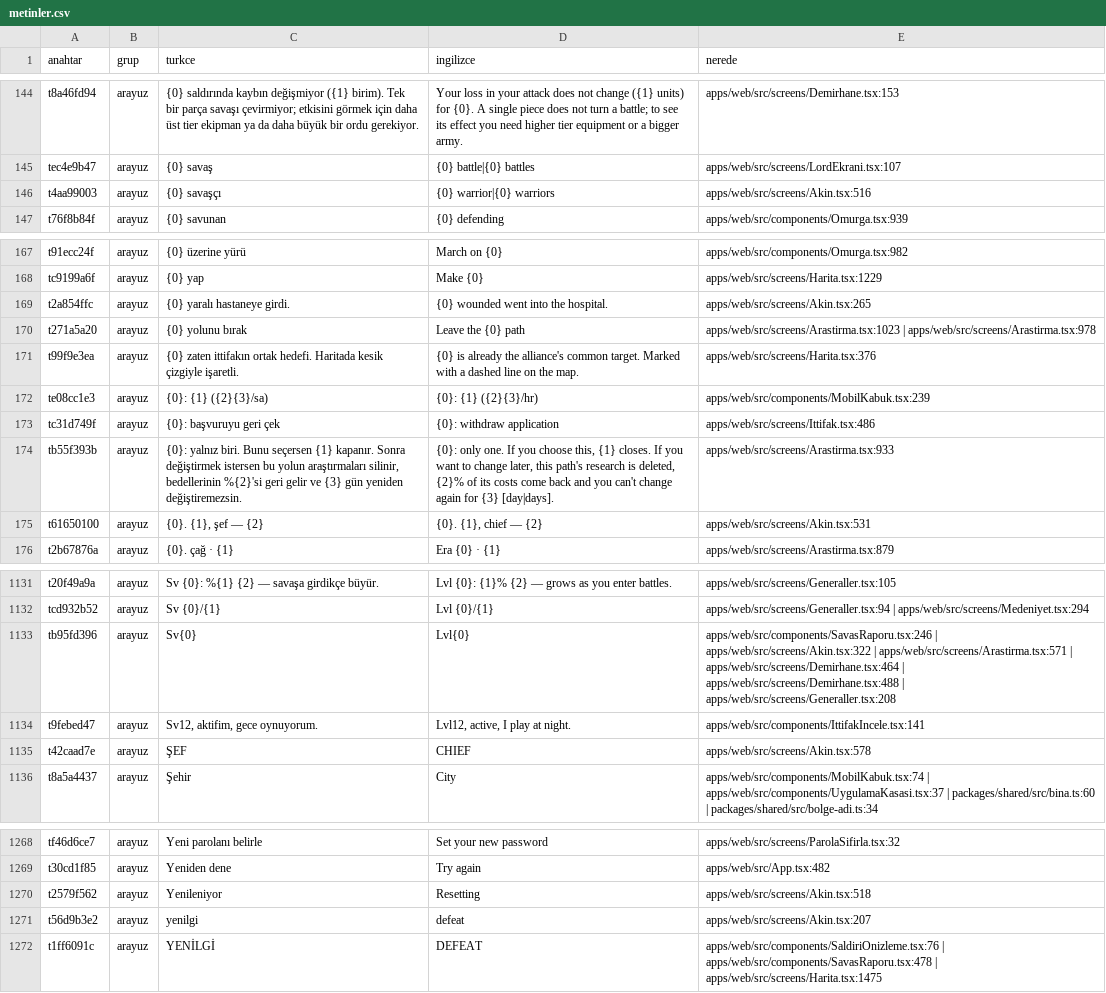
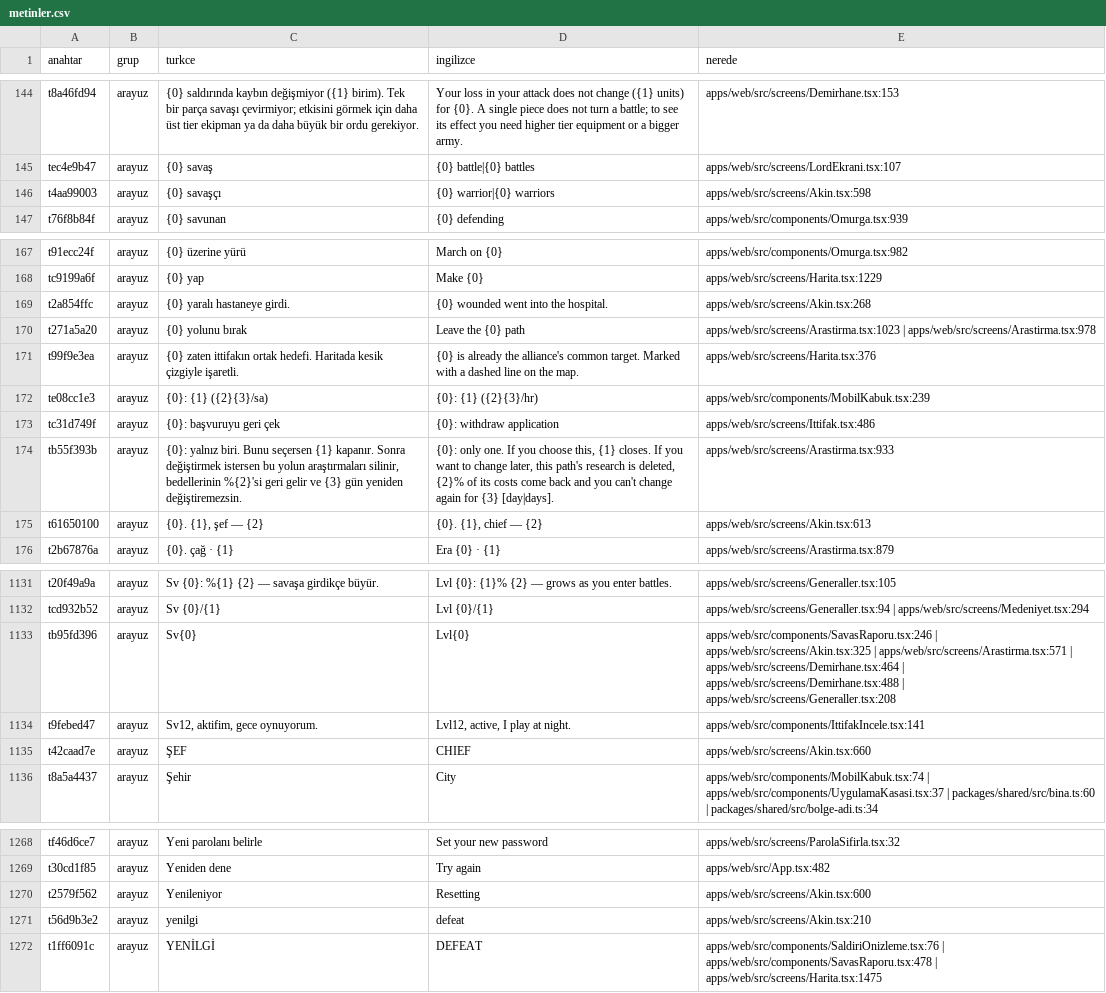
Before and after one commit to impasky/Testlord, a CSV file: ceviri/metinler.csv, drawn as a sheet; only a part is shown, gaps mark what is left out; the diff covers the shown part only.

```diff
--- a/ceviri/metinler.csv
+++ b/ceviri/metinler.csv
@@ -145,3 +145,3 @@ t8a46fd94,arayuz,"{0} saldırında kaybın değişmiyor ({1} birim). Tek bir par
 tec4e9b47,arayuz,"{0} savaş","{0} battle|{0} battles","apps/web/src/screens/LordEkrani.tsx:107"
-t4aa99003,arayuz,"{0} savaşçı","{0} warrior|{0} warriors","apps/web/src/screens/Akin.tsx:516"
+t4aa99003,arayuz,"{0} savaşçı","{0} warrior|{0} warriors","apps/web/src/screens/Akin.tsx:598"
 t76f8b84f,arayuz,"{0} savunan","{0} defending","apps/web/src/components/Omurga.tsx:939"
@@ -168,3 +168,3 @@ t91ecc24f,arayuz,"{0} üzerine yürü","March on {0}","apps/web/src/components/O
 tc9199a6f,arayuz,"{0} yap","Make {0}","apps/web/src/screens/Harita.tsx:1229"
-t2a854ffc,arayuz,"{0} yaralı hastaneye girdi.","{0} wounded went into the hospital.","apps/web/src/screens/Akin.tsx:265"
+t2a854ffc,arayuz,"{0} yaralı hastaneye girdi.","{0} wounded went into the hospital.","apps/web/src/screens/Akin.tsx:268"
 t271a5a20,arayuz,"{0} yolunu bırak","Leave the {0} path","apps/web/src/screens/Arastirma.tsx:1023 | apps/web/src/screens/Arastirma.tsx:978"
@@ -174,3 +174,3 @@ tc31d749f,arayuz,"{0}: başvuruyu geri çek","{0}: withdraw application","apps/w
 tb55f393b,arayuz,"{0}: yalnız biri. Bunu seçersen {1} kapanır. Sonra değiştirmek istersen bu yolun araştırmaları silinir, bedellerinin %{2}'si geri gelir ve {3} gün yeniden değiştiremezsin.","{0}: only one. If you choose this, {1} closes. If you want to change later, this path's research is deleted, {2}% of its costs come back and you can't change again for {3} [day|days].","apps/web/src/screens/Arastirma.tsx:933"
-t61650100,arayuz,"{0}. {1}, şef — {2}","{0}. {1}, chief — {2}","apps/web/src/screens/Akin.tsx:531"
+t61650100,arayuz,"{0}. {1}, şef — {2}","{0}. {1}, chief — {2}","apps/web/src/screens/Akin.tsx:613"
 t2b67876a,arayuz,"{0}. çağ · {1}","Era {0} · {1}","apps/web/src/screens/Arastirma.tsx:879"
@@ -1132,5 +1132,5 @@ t20f49a9a,arayuz,"Sv {0}: %{1} {2} — savaşa girdikçe büyür.","Lvl {0}: {1}
 tcd932b52,arayuz,"Sv {0}/{1}","Lvl {0}/{1}","apps/web/src/screens/Generaller.tsx:94 | apps/web/src/screens/Medeniyet.tsx:294"
-tb95fd396,arayuz,"Sv{0}","Lvl{0}","apps/web/src/components/SavasRaporu.tsx:246 | apps/web/src/screens/Akin.tsx:322 | apps/web/src/screens/Arastirma.tsx:571 | apps/web/src/screens/Demirhane.tsx:464 | apps/web/src/screens/Demirhane.tsx:488 | apps/web/src/screens/Generaller.tsx:208"
+tb95fd396,arayuz,"Sv{0}","Lvl{0}","apps/web/src/components/SavasRaporu.tsx:246 | apps/web/src/screens/Akin.tsx:325 | apps/web/src/screens/Arastirma.tsx:571 | apps/web/src/screens/Demirhane.tsx:464 | apps/web/src/screens/Demirhane.tsx:488 | apps/web/src/screens/Generaller.tsx:208"
 t9febed47,arayuz,"Sv12, aktifim, gece oynuyorum.","Lvl12, active, I play at night.","apps/web/src/components/IttifakIncele.tsx:141"
-t42caad7e,arayuz,"ŞEF","CHIEF","apps/web/src/screens/Akin.tsx:578"
+t42caad7e,arayuz,"ŞEF","CHIEF","apps/web/src/screens/Akin.tsx:660"
 t8a5a4437,arayuz,"Şehir","City","apps/web/src/components/MobilKabuk.tsx:74 | apps/web/src/components/UygulamaKasasi.tsx:37 | packages/shared/src/bina.ts:60 | packages/shared/src/bolge-adi.ts:34"
@@ -1269,4 +1269,4 @@ tf46d6ce7,arayuz,"Yeni parolanı belirle","Set your new password","apps/web/src/
 t30cd1f85,arayuz,"Yeniden dene","Try again","apps/web/src/App.tsx:482"
-t2579f562,arayuz,"Yenileniyor","Resetting","apps/web/src/screens/Akin.tsx:518"
-t56d9b3e2,arayuz,"yenilgi","defeat","apps/web/src/screens/Akin.tsx:207"
+t2579f562,arayuz,"Yenileniyor","Resetting","apps/web/src/screens/Akin.tsx:600"
+t56d9b3e2,arayuz,"yenilgi","defeat","apps/web/src/screens/Akin.tsx:210"
 t1ff6091c,arayuz,"YENİLGİ","DEFEAT","apps/web/src/components/SaldiriOnizleme.tsx:76 | apps/web/src/components/SavasRaporu.tsx:478 | apps/web/src/screens/Harita.tsx:1475"
```
Also changed, not shown: 24 edited cells elsewhere in this file, 8 other files.
